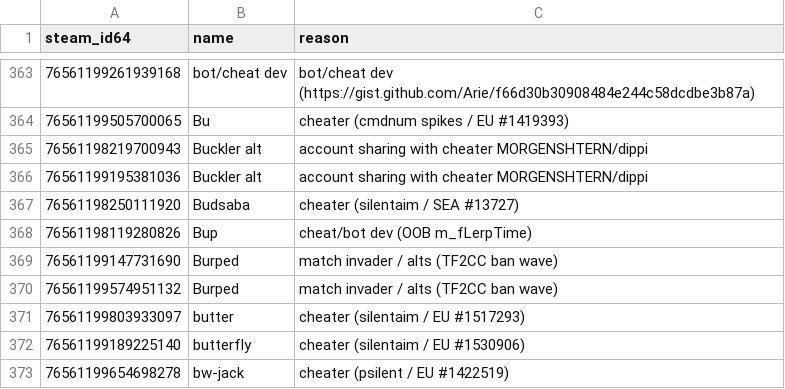
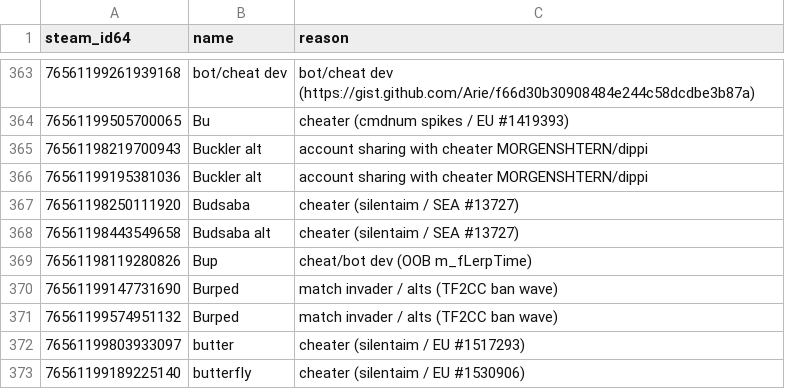
Before and after one commit to Arie/serveme, a CSV file: doc/banned_steam_ids.csv, drawn as a sheet; only a part is shown, gaps mark what is left out; the shorter side is filled out with more unchanged rows.

Commit message:
Ban alt

```diff
--- a/doc/banned_steam_ids.csv
+++ b/doc/banned_steam_ids.csv
@@ -367,2 +367,3 @@ steam_id64,name,reason
 76561198250111920,Budsaba,cheater (silentaim / SEA #13727)
+76561198443549658,Budsaba alt,cheater (silentaim / SEA #13727)
 76561198119280826,Bup,cheat/bot dev (OOB m_fLerpTime)
```
